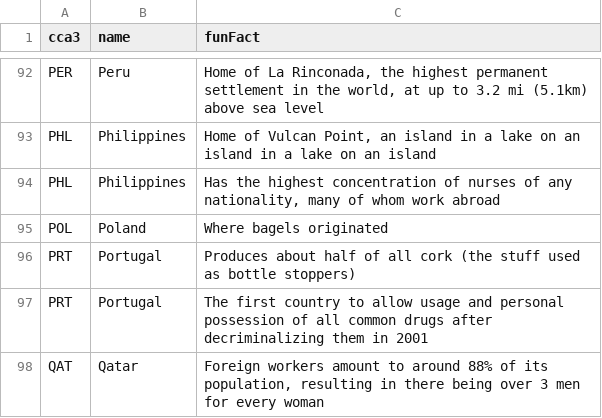
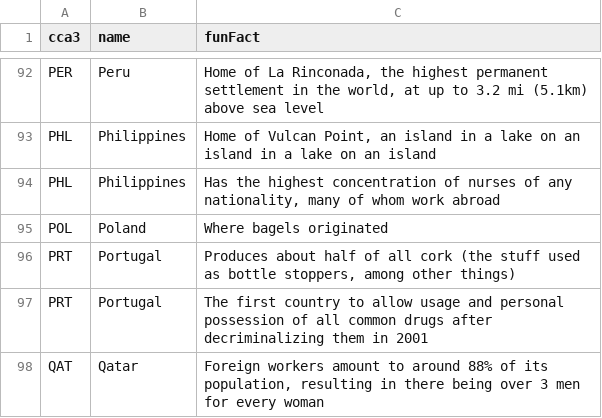
Before and after one commit to alec-mitnik/country-quizzes, a CSV file: src/supplementalData/countryFunFacts.csv, drawn as a sheet; only a part is shown, gaps mark what is left out.

Commit message:
Feedback tweaks
Added clarification for ranking quiz types not allowing submission for only one country ranked.

Updated Portugal cork fun fact.

Attempted to improve drop-shadow rendering on mobile by putting it on a wrapper tag rather than the img directly for buttons that transform (shrink while active).

```diff
--- a/src/supplementalData/countryFunFacts.csv
+++ b/src/supplementalData/countryFunFacts.csv
@@ -95,3 +95,3 @@ PHL,Philippines,"Has the highest concentration of nurses of any nationality, man
 POL,Poland,Where bagels originated
-PRT,Portugal,Produces about half of all cork (the stuff used as bottle stoppers)
+PRT,Portugal,"Produces about half of all cork (the stuff used as bottle stoppers, among other things)"
 PRT,Portugal,The first country to allow usage and personal possession of all common drugs after decriminalizing them in 2001
```
Also changed, not shown: 6 other files.
